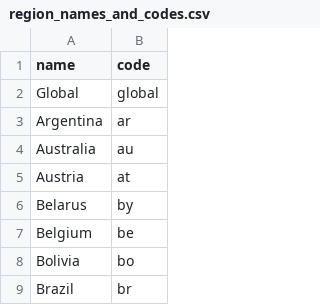
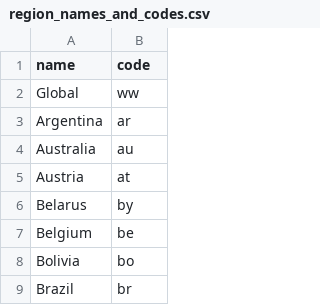
Before and after one commit to Sejmou/spotify-charts-analysis, a CSV file: data/region_names_and_codes.csv, drawn as a sheet; only a part is shown.

Commit message:
add helper datasets, make use of all regions in download_charts.py by default, fix region_names_and_codes.csv

```diff
--- a/data/region_names_and_codes.csv
+++ b/data/region_names_and_codes.csv
@@ -1,3 +1,3 @@
 name,code
-Global,global
+Global,ww
 Argentina,ar
```
Also changed, not shown: 5 other files.
